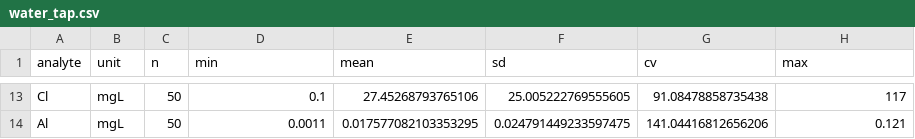
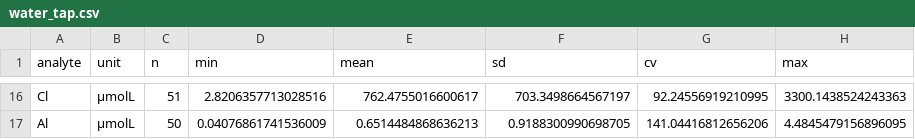
Before and after one commit to TellAnAx/nutinaqua, a CSV file: output/tables/water_tap.csv, drawn as a sheet; only a part is shown, gaps mark what is left out; addresses are those after the commit; the diff covers the shown part only; the diff names each change by its address in the sheet, - before the commit and + after, or states it on an @@ line.

```diff
--- a/output/tables/water_tap.csv
+++ b/output/tables/water_tap.csv
-B16:B17 (unit): mgL
+B16:B17 (unit): µmolL
-C16 (n): 50
+C16 (n): 51
-D16 (min): 0.1
+D16 (min): 2.8206357713028516
-E16 (mean): 27.45268793765106
+E16 (mean): 762.4755016600617
-F16 (sd): 25.005222769555605
+F16 (sd): 703.3498664567197
-G16 (cv): 91.08478858735438
+G16 (cv): 92.24556919210995
-H16 (max): 117
+H16 (max): 3300.1438524243363
-D17 (min): 0.0011
+D17 (min): 0.04076861741536009
-E17 (mean): 0.017577082103353295
+E17 (mean): 0.6514484868636213
-F17 (sd): 0.024791449233597475
+F17 (sd): 0.9188300990698705
-H17 (max): 0.121
+H17 (max): 4.4845479156896095
```
Also changed, not shown: 3 added rows and 68 edited cells elsewhere in this file, output/tables/water_combined.csv, output/tables/water_rain.csv, 14 other files.
